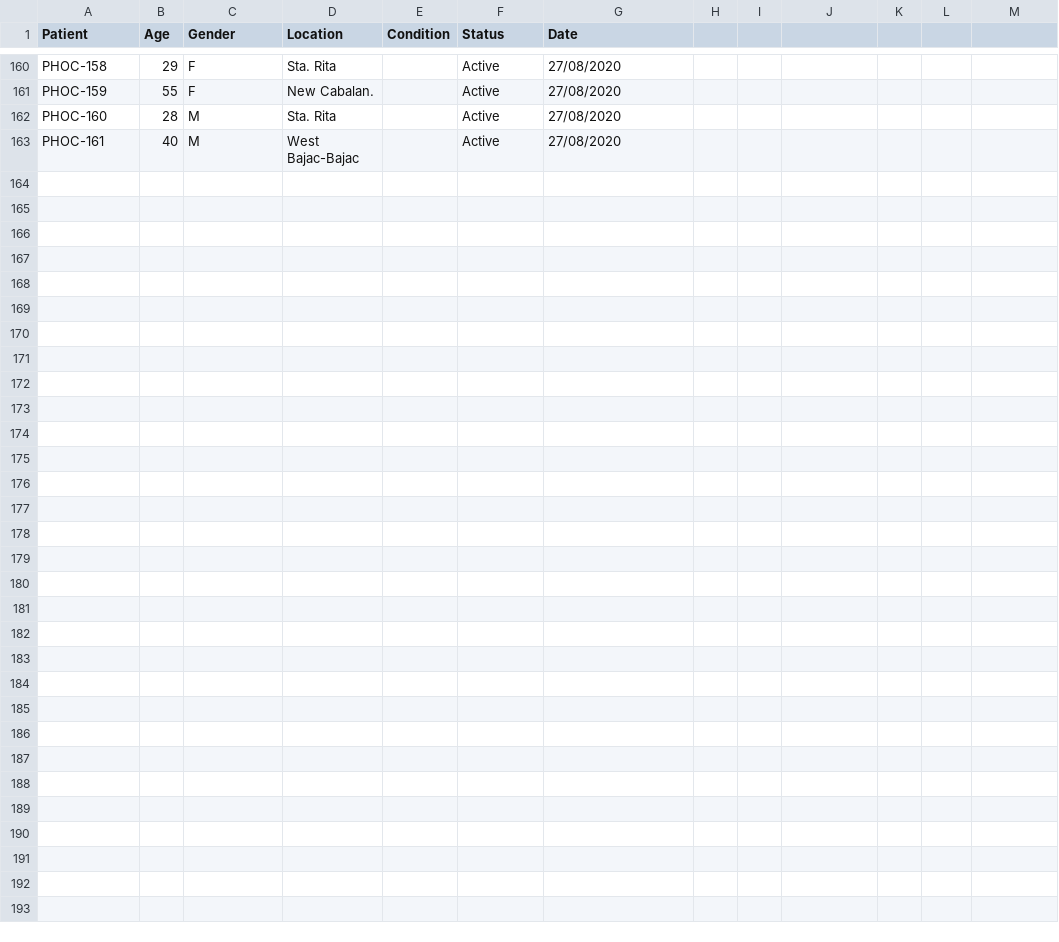
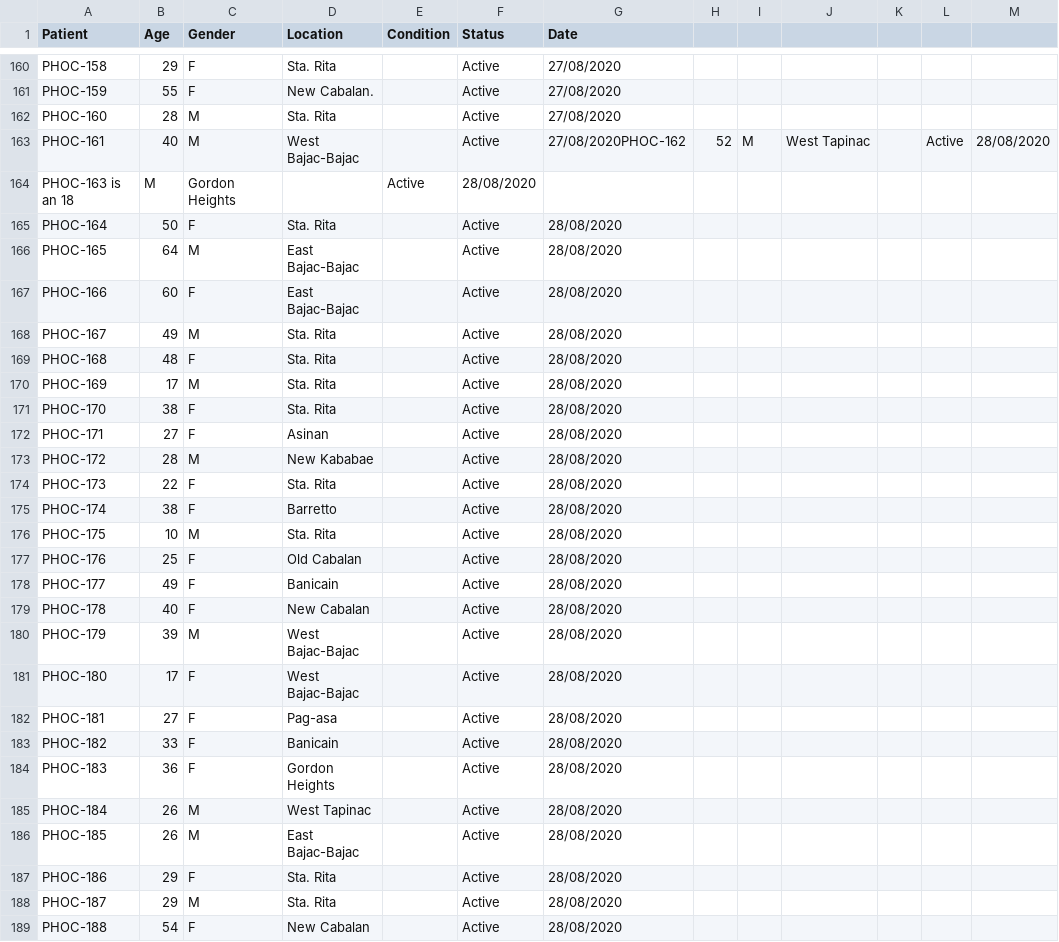
Before and after one commit to rsandagon/olongapo-covid-tracker, a CSV file: data/data2.csv, drawn as a sheet; only a part is shown, gaps mark what is left out.

Commit message:
Updated Covid Data

```diff
--- a/data/data2.csv
+++ b/data/data2.csv
@@ -162,2 +162,28 @@ PHOC-159,55,F,New Cabalan.,,Active,27/08/2020
 PHOC-160,28,M,Sta. Rita,,Active,27/08/2020
-PHOC-161,40,M,West Bajac-Bajac,,Active,27/08/2020
+PHOC-161,40,M,West Bajac-Bajac,,Active,27/08/2020PHOC-162,52,M,West Tapinac,,Active,28/08/2020
+PHOC-163 is an 18,M,Gordon Heights,,Active,28/08/2020
+PHOC-164,50,F,Sta. Rita,,Active,28/08/2020
+PHOC-165,64,M,East Bajac-Bajac,,Active,28/08/2020
+PHOC-166,60,F,East Bajac-Bajac,,Active,28/08/2020
+PHOC-167,49,M,Sta. Rita,,Active,28/08/2020
+PHOC-168,48,F,Sta. Rita,,Active,28/08/2020
+PHOC-169,17,M,Sta. Rita,,Active,28/08/2020
+PHOC-170,38,F,Sta. Rita,,Active,28/08/2020
+PHOC-171,27,F,Asinan,,Active,28/08/2020
+PHOC-172,28,M,New Kababae,,Active,28/08/2020
+PHOC-173,22,F,Sta. Rita,,Active,28/08/2020
+PHOC-174,38,F,Barretto,,Active,28/08/2020
+PHOC-175,10,M,Sta. Rita,,Active,28/08/2020
+PHOC-176,25,F,Old Cabalan,,Active,28/08/2020
+PHOC-177,49,F,Banicain,,Active,28/08/2020
+PHOC-178,40,F,New Cabalan,,Active,28/08/2020
+PHOC-179,39,M,West Bajac-Bajac,,Active,28/08/2020
+PHOC-180,17,F,West Bajac-Bajac,,Active,28/08/2020
+PHOC-181,27,F,Pag-asa,,Active,28/08/2020
+PHOC-182,33,F,Banicain,,Active,28/08/2020
+PHOC-183,36,F,Gordon Heights,,Active,28/08/2020
+PHOC-184,26,M,West Tapinac,,Active,28/08/2020
+PHOC-185,26,M,East Bajac-Bajac,,Active,28/08/2020
+PHOC-186,29,F,Sta. Rita,,Active,28/08/2020
+PHOC-187,29,M,Sta. Rita,,Active,28/08/2020
+PHOC-188,54,F,New Cabalan,,Active,28/08/2020
```
Also changed, not shown: 1 other file.
